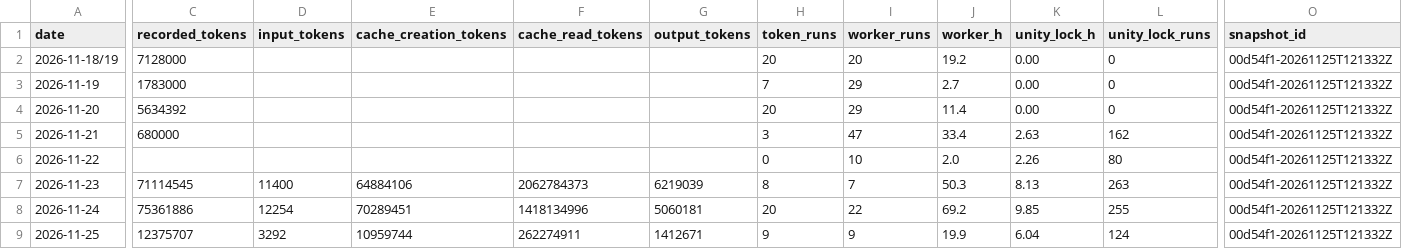
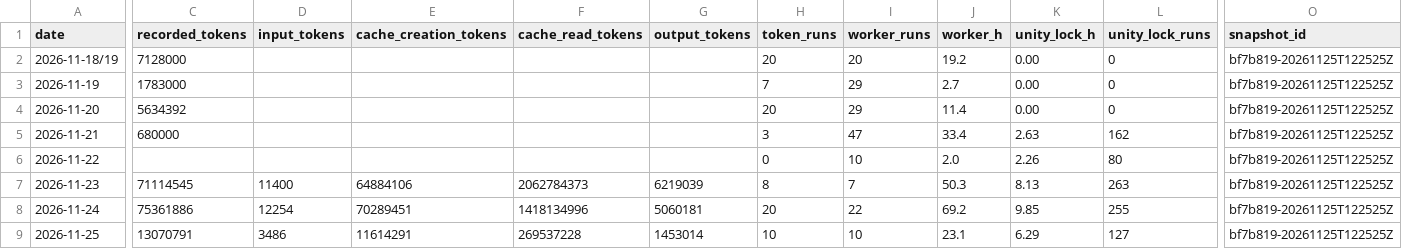
Before and after one commit to ksatriadipo/idle-space-courier-dashboard, a CSV file: data/daily_metrics.csv, drawn as a sheet; only a part is shown, gaps mark what is left out; the diff names each change by its address in the sheet, - before the commit and + after, or states it on an @@ line.

```diff
--- a/data/daily_metrics.csv
+++ b/data/daily_metrics.csv
-O2:O9 (snapshot_id): 00d54f1-20261125T121332Z
+O2:O9 (snapshot_id): bf7b819-20261125T122525Z
-C9 (recorded_tokens): 12375707
+C9 (recorded_tokens): 13070791
-D9 (input_tokens): 3292
+D9 (input_tokens): 3486
-E9 (cache_creation_tokens): 10959744
+E9 (cache_creation_tokens): 11614291
-F9 (cache_read_tokens): 262274911
+F9 (cache_read_tokens): 269537228
-G9 (output_tokens): 1412671
+G9 (output_tokens): 1453014
-H9 (token_runs): 9
+H9 (token_runs): 10
-I9 (worker_runs): 9
+I9 (worker_runs): 10
-J9 (worker_h): 19.9
+J9 (worker_h): 23.1
-K9 (unity_lock_h): 6.04
+K9 (unity_lock_h): 6.29
-L9 (unity_lock_runs): 124
+L9 (unity_lock_runs): 127
```
Also changed, not shown: data/decisions.csv, data/git_sync.csv, 7 other files.
